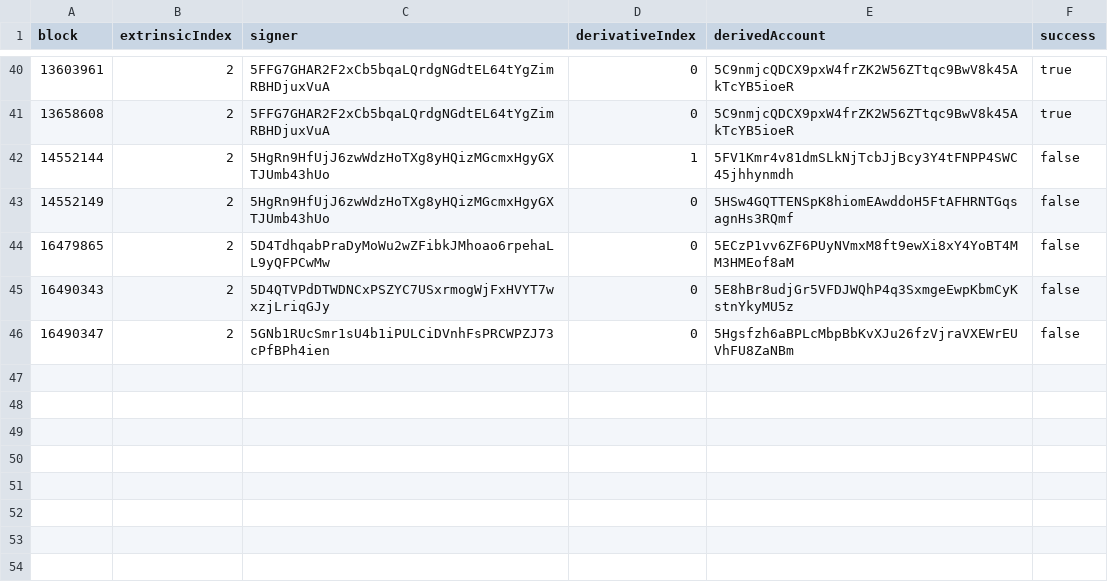
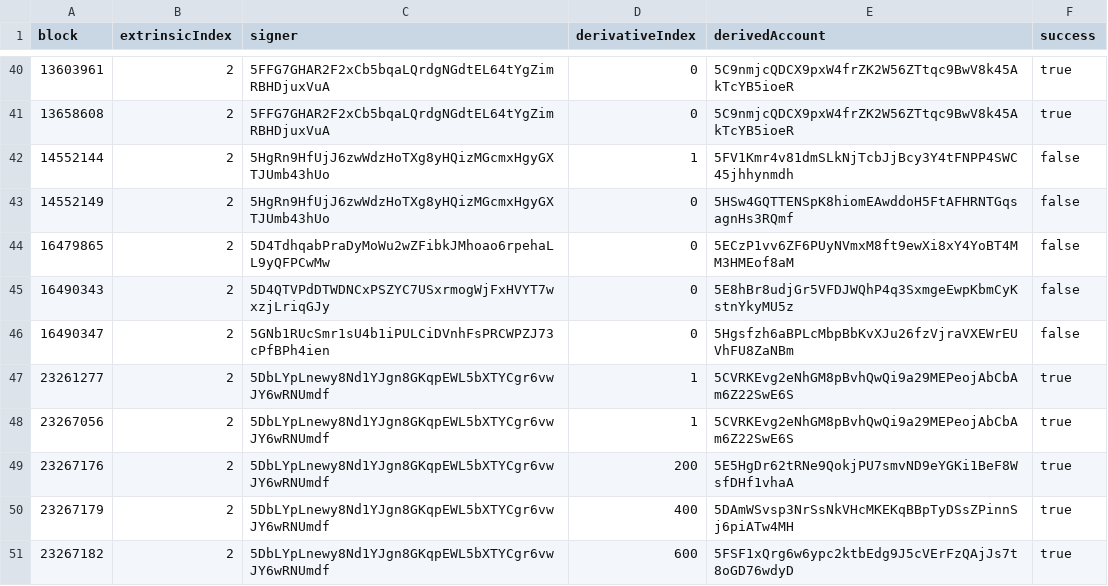
Before and after one commit to paritytech/ahm-dryrun, a CSV file: as-derivative-script/westend_derived_details.csv, drawn as a sheet; only a part is shown, gaps mark what is left out; the diff names each change by its address in the sheet, - before the commit and + after, or states it on an @@ line.

Commit message:
westend derived details update

```diff
--- a/as-derivative-script/westend_derived_details.csv
+++ b/as-derivative-script/westend_derived_details.csv
+row 47: 23261277 | 2 | 5DbLYpLnewy8Nd1YJgn8GKqpEWL5bXTYCgr6vwJY6wRNUmdf | 1 | 5CVRKEvg2eNhGM8pBvhQwQi9a29MEPeojAbCbAm6Z22SwE6S | true
+row 48: 23267056 | 2 | 5DbLYpLnewy8Nd1YJgn8GKqpEWL5bXTYCgr6vwJY6wRNUmdf | 1 | 5CVRKEvg2eNhGM8pBvhQwQi9a29MEPeojAbCbAm6Z22SwE6S | true
+row 49: 23267176 | 2 | 5DbLYpLnewy8Nd1YJgn8GKqpEWL5bXTYCgr6vwJY6wRNUmdf | 200 | 5E5HgDr62tRNe9QokjPU7smvND9eYGKi1BeF8WsfDHf1vhaA | true
+row 50: 23267179 | 2 | 5DbLYpLnewy8Nd1YJgn8GKqpEWL5bXTYCgr6vwJY6wRNUmdf | 400 | 5DAmWSvsp3NrSsNkVHcMKEKqBBpTyDSsZPinnSj6piATw4MH | true
+row 51: 23267182 | 2 | 5DbLYpLnewy8Nd1YJgn8GKqpEWL5bXTYCgr6vwJY6wRNUmdf | 600 | 5FSF1xQrg6w6ypc2ktbEdg9J5cVErFzQAjJs7t8oGD76wdyD | true
```
Also changed, not shown: 1 other file.
